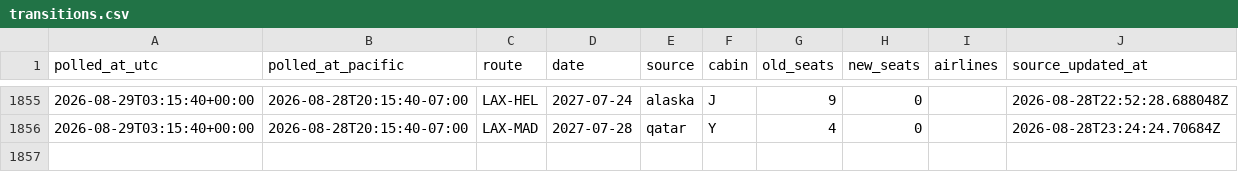
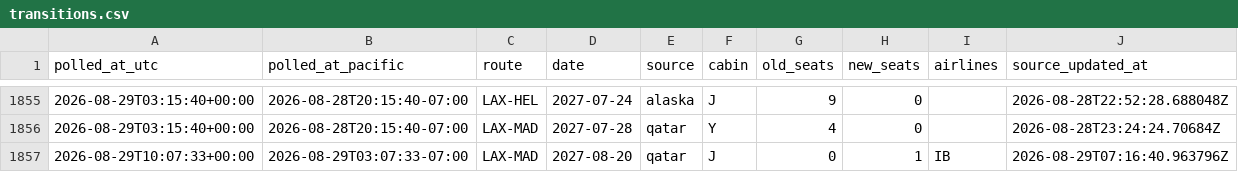
Before and after one commit to kanderson06/flight-award-tracker, a CSV file: transitions.csv, drawn as a sheet; only a part is shown, gaps mark what is left out; the diff names each change by its address in the sheet, - before the commit and + after, or states it on an @@ line.

```diff
--- a/transitions.csv
+++ b/transitions.csv
+row 1857: 2026-08-29T10:07:33+00:00 | 2026-08-29T03:07:33-07:00 | LAX-MAD | 2027-08-20 | qatar | J | 0 | 1 | IB | 2026-08-29T07:16:40.963796Z
```
Also changed, not shown: 2 other files.
